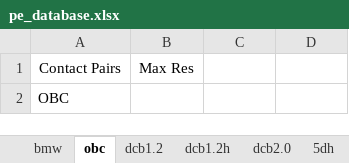
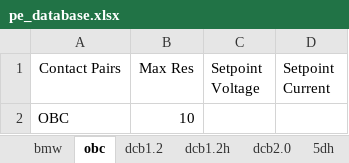
Before and after one commit to TOPTUBBY/CSharpe-PE, an Excel workbook: PE/pe_database.xlsx, sheet obc, drawn as a sheet; values as stored, in another font and other column widths than the file's, no borders; the diff names each change by its address in the sheet, - before the commit and + after, or states it on an @@ line.

```diff
--- a/PE/pe_database.xlsx (sheet obc)
+++ b/PE/pe_database.xlsx (sheet obc)
-C1: (empty)
+C1: Setpoint Voltage
-D1: (empty)
+D1: Setpoint Current
-B2 (Max Res): (empty)
+B2 (Max Res): 10
```
Also changed, not shown: sheet dcb2.0, sheet bmw, sheet dcb1.2, sheet dcb1.2h, sheet 5dh, sheet nissan, 1 more sheet, 2 other files.
